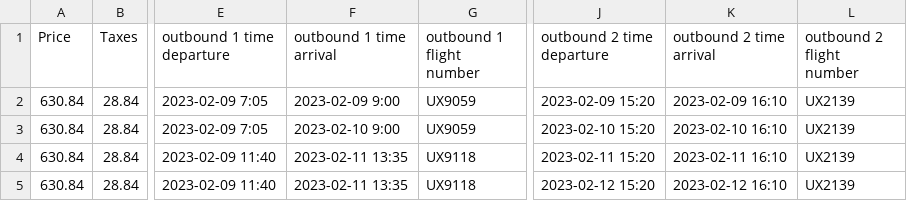
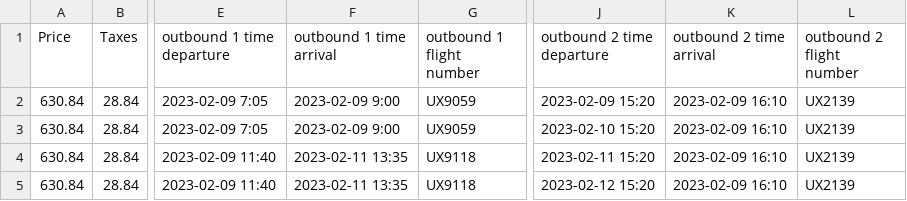
Before and after one commit to Dirigentas/web_scraper, a CSV file: MAD-FUE_(2023-02-09)-(2023-02-16).csv, drawn as a sheet; only a part is shown, gaps mark what is left out; the diff names each change by its address in the sheet, - before the commit and + after, or states it on an @@ line.

```diff
--- a/MAD-FUE_(2023-02-09)-(2023-02-16).csv
+++ b/MAD-FUE_(2023-02-09)-(2023-02-16).csv
-F3 (outbound 1 time arrival): 2023-02-10 9:00
+F3 (outbound 1 time arrival): 2023-02-09 9:00
-K3 (outbound 2 time arrival): 2023-02-10 16:10
+K3 (outbound 2 time arrival): 2023-02-09 16:10
-K4 (outbound 2 time arrival): 2023-02-11 16:10
+K4 (outbound 2 time arrival): 2023-02-09 16:10
-K5 (outbound 2 time arrival): 2023-02-12 16:10
+K5 (outbound 2 time arrival): 2023-02-09 16:10
```
Also changed, not shown: 11 other files.
